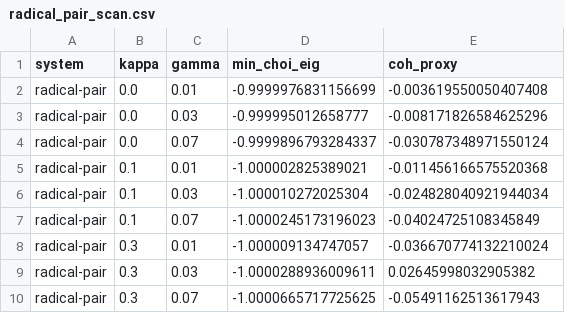
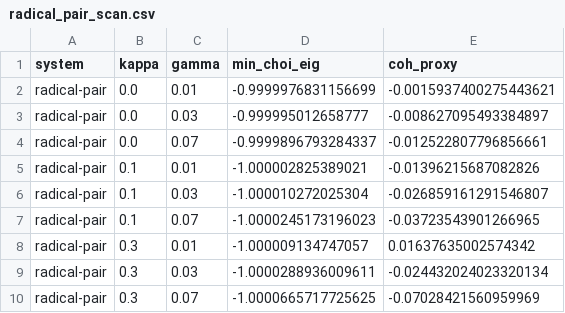
Before and after one commit to harsha-axqte/harsha-equation-notebook, a CSV file: harsha_results/radical_pair_scan.csv, drawn as a sheet.

```diff
--- a/harsha_results/radical_pair_scan.csv
+++ b/harsha_results/radical_pair_scan.csv
@@ -1,10 +1,10 @@
 system,kappa,gamma,min_choi_eig,coh_proxy
-radical-pair,0.0,0.01,-0.9999976831156699,-0.003619550050407408
-radical-pair,0.0,0.03,-0.999995012658777,-0.008171826584625296
-radical-pair,0.0,0.07,-0.9999896793284337,-0.030787348971550124
-radical-pair,0.1,0.01,-1.000002825389021,-0.011456166575520368
-radical-pair,0.1,0.03,-1.000010272025304,-0.024828040921944034
-radical-pair,0.1,0.07,-1.0000245173196023,-0.04024725108345849
-radical-pair,0.3,0.01,-1.000009134747057,-0.036670774132210024
-radical-pair,0.3,0.03,-1.0000288936009611,0.02645998032905382
-radical-pair,0.3,0.07,-1.0000665717725625,-0.05491162513617943
+radical-pair,0.0,0.01,-0.9999976831156699,-0.0015937400275443621
+radical-pair,0.0,0.03,-0.999995012658777,-0.008627095493384897
+radical-pair,0.0,0.07,-0.9999896793284337,-0.012522807796856661
+radical-pair,0.1,0.01,-1.000002825389021,-0.01396215687082826
+radical-pair,0.1,0.03,-1.000010272025304,-0.026859161291546807
+radical-pair,0.1,0.07,-1.0000245173196023,-0.03723543901266965
+radical-pair,0.3,0.01,-1.000009134747057,0.01637635002574342
+radical-pair,0.3,0.03,-1.0000288936009611,-0.024432024023320134
+radical-pair,0.3,0.07,-1.0000665717725625,-0.07028421560959969
```
Also changed, not shown: harsha_results/two_site_scan.csv, 4 other files.
